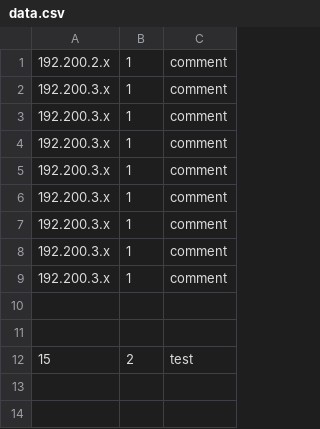
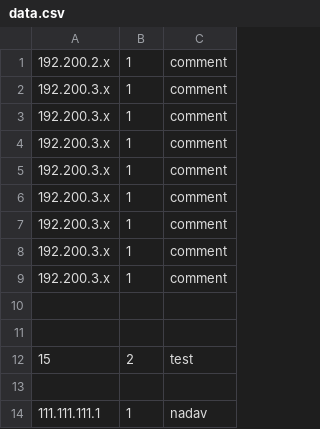
Before and after one commit to danieliko2/antivirus_project_magnum, a CSV file: data/data.csv, drawn as a sheet.

Commit message:
list ips working

```diff
--- a/data/data.csv
+++ b/data/data.csv
@@ -12 +12,3 @@
 15,2,test
+,,
+111.111.111.1,1,nadav
```
Also changed, not shown: 4 other files.
